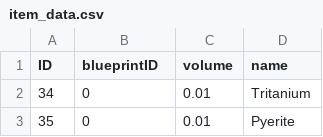
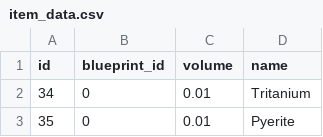
Before and after one commit to Zitrasa/EVEI-Data-Converter, a CSV file: prepared/item_data.csv, drawn as a sheet; only a part is shown.

```diff
--- a/prepared/item_data.csv
+++ b/prepared/item_data.csv
@@ -1,2 +1,2 @@
-ID,blueprintID,volume,name
+id,blueprint_id,volume,name
 34,0,0.01,Tritanium
```
Also changed, not shown: prepared/blueprint_data.csv, prepared/invention_data.csv, 2 other files.
